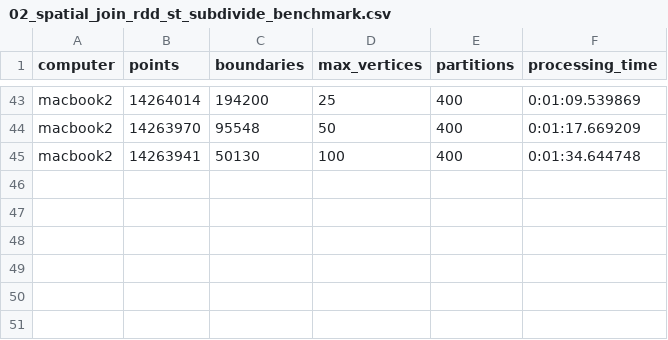
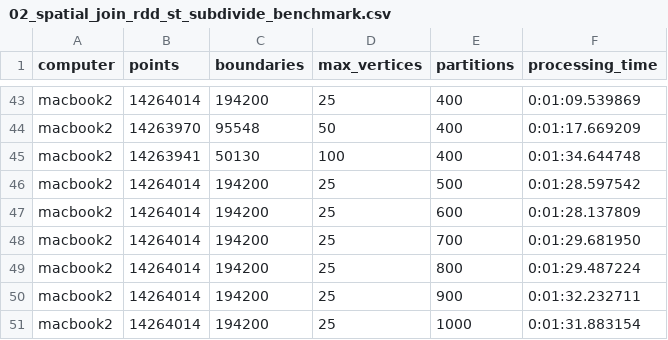
Before and after one commit to iag-geo/spark_testing, a CSV file: apache_sedona/testing/junkpile/02_spatial_join_rdd_st_subdivide_benchmark.csv, drawn as a sheet; only a part is shown, gaps mark what is left out; the diff names each change by its address in the sheet, - before the commit and + after, or states it on an @@ line.

Commit message:
testing RDD based spatial joins

```diff
--- a/apache_sedona/testing/junkpile/02_spatial_join_rdd_st_subdivide_benchmark.csv
+++ b/apache_sedona/testing/junkpile/02_spatial_join_rdd_st_subdivide_benchmark.csv
+row 46: macbook2 | 14264014 | 194200 | 25 | 500 | 0:01:28.597542
+row 47: macbook2 | 14264014 | 194200 | 25 | 600 | 0:01:28.137809
+row 48: macbook2 | 14264014 | 194200 | 25 | 700 | 0:01:29.681950
+row 49: macbook2 | 14264014 | 194200 | 25 | 800 | 0:01:29.487224
+row 50: macbook2 | 14264014 | 194200 | 25 | 900 | 0:01:32.232711
+row 51: macbook2 | 14264014 | 194200 | 25 | 1000 | 0:01:31.883154
```
